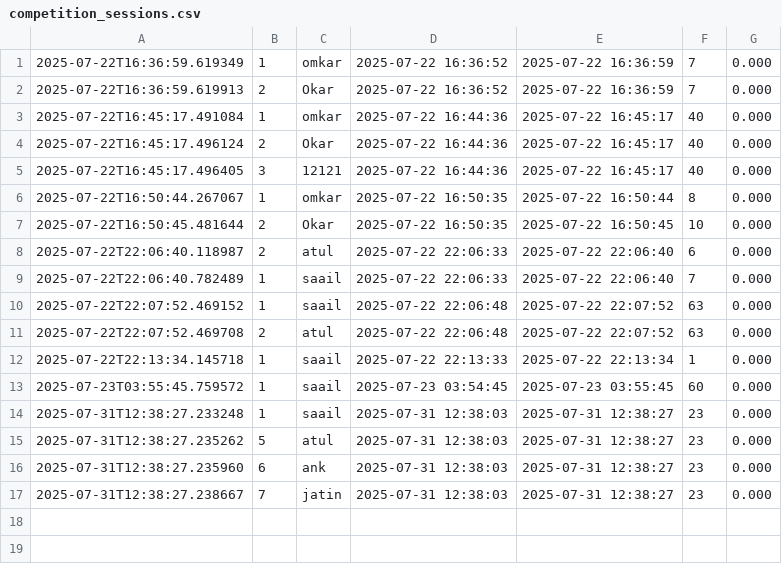
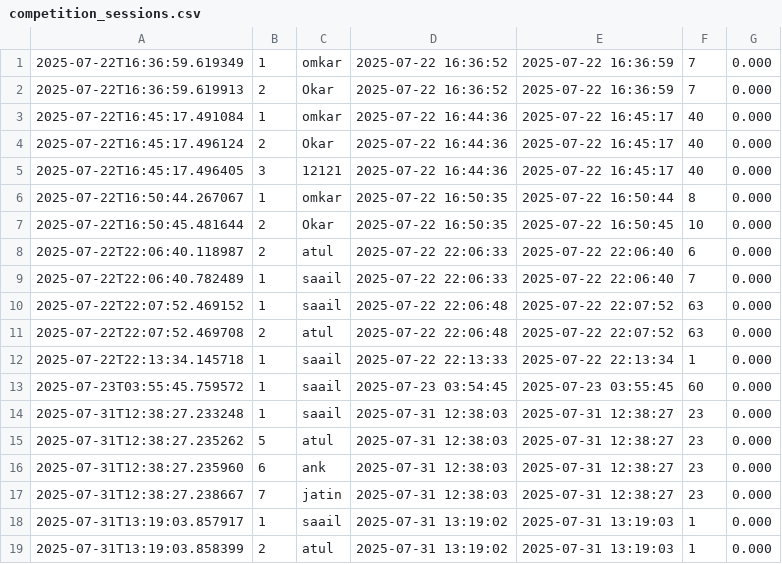
Before and after one commit to metamersive-edu/jcmk-flask-gym, a CSV file: data/competition_sessions.csv, drawn as a sheet; the diff names each change by its address in the sheet, - before the commit and + after, or states it on an @@ line.

```diff
--- a/data/competition_sessions.csv
+++ b/data/competition_sessions.csv
+row 18: 2025-07-31T13:19:03.857917 | 1 | saail | 2025-07-31 13:19:02 | 2025-07-31 13:19:03 | 1 | 0.000
+row 19: 2025-07-31T13:19:03.858399 | 2 | atul | 2025-07-31 13:19:02 | 2025-07-31 13:19:03 | 1 | 0.000
```
Also changed, not shown: 2 other files.
